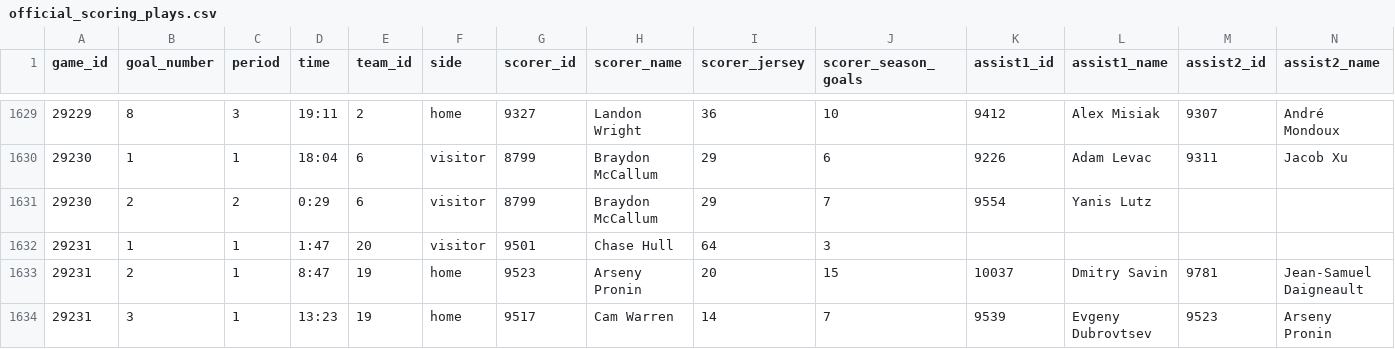
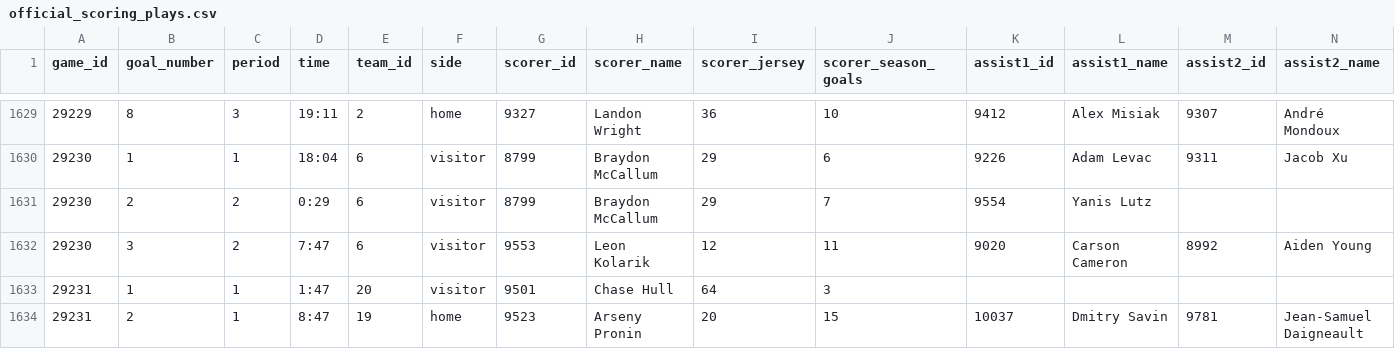
Before and after one commit to NoahCornish/IceIndex, a CSV file: data/games/2026-27/official_scoring_plays.csv, drawn as a sheet; only a part is shown, gaps mark what is left out; the shorter side is filled out with more unchanged rows; rows hold the shown columns only; the diff names each change by its address in the sheet, - before the commit and + after, or states it on an @@ line.

```diff
--- a/data/games/2026-27/official_scoring_plays.csv
+++ b/data/games/2026-27/official_scoring_plays.csv
+row 1632: 29230 | 3 | 2 | 7:47 | 6 | visitor | 9553 | Leon Kolarik | 12 | 11 | 9020 | Carson Cameron | 8992 | Aiden Young
```
Also changed, not shown: data/games/2026-27/official_goal_on_ice.csv, data/games/2026-27/official_penalties.csv, 24 other files.
